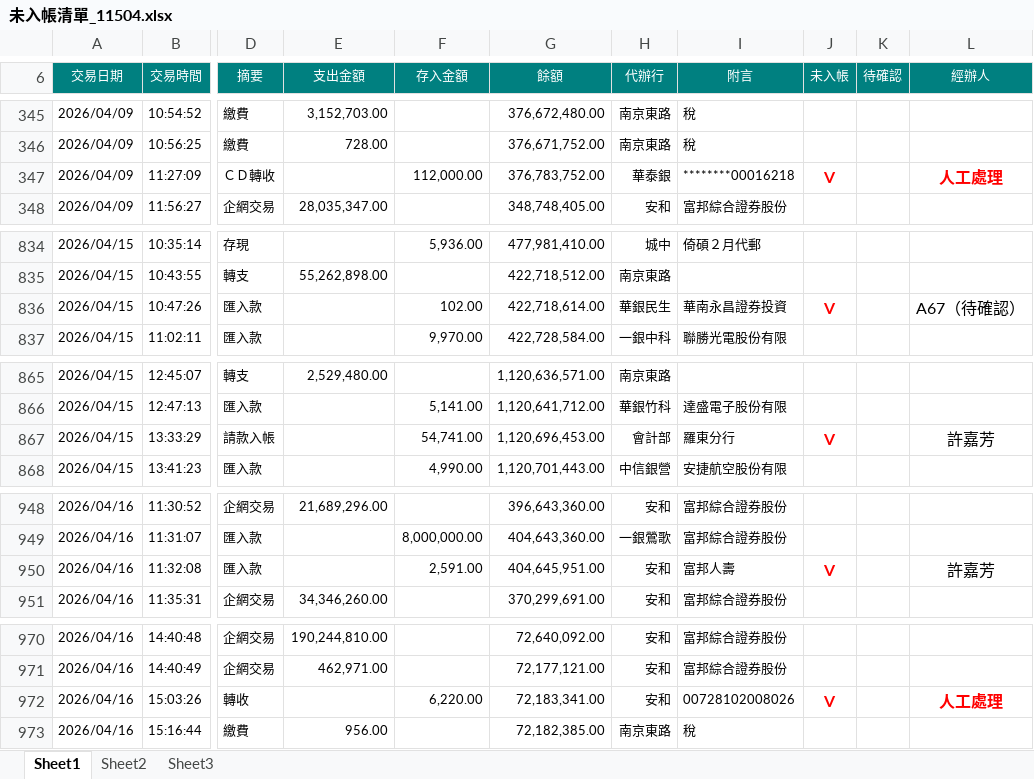
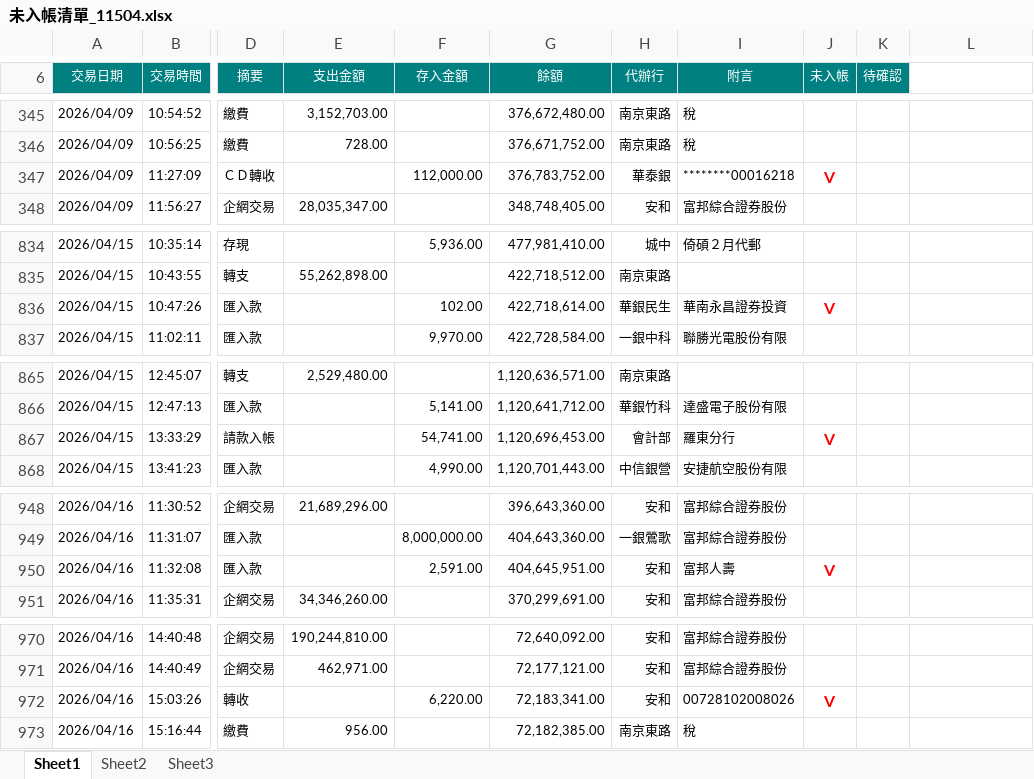
Before and after one commit to iatinleong/Accounting-Reconciliation-System, an Excel workbook: 資料1/未入帳清單_11504.xlsx, sheet Sheet1, drawn as a sheet; only a part is shown, gaps mark what is left out; values as stored, in another font and other column widths than the file's, no borders; the diff covers the shown part only; the diff names each change by its address in the sheet, - before the commit and + after, or states it on an @@ line.

```diff
--- a/資料1/未入帳清單_11504.xlsx (sheet Sheet1)
+++ b/資料1/未入帳清單_11504.xlsx (sheet Sheet1)
-L6: 經辦人
+L6: (empty)
-L6 fill: #008080
+L6 fill: none
-L347: 人工處理
+L347: (empty)
-L836: A67（待確認）
+L836: (empty)
-L867: 許嘉芳
+L867: (empty)
-L950: 許嘉芳
+L950: (empty)
-L972: 人工處理
+L972: (empty)
```
Also changed, not shown: 3 edited cells elsewhere in this sheet, 資料/未入帳清單_11505.xlsx, 資料2/未入帳清單_11501.xlsx, 20 other files.
